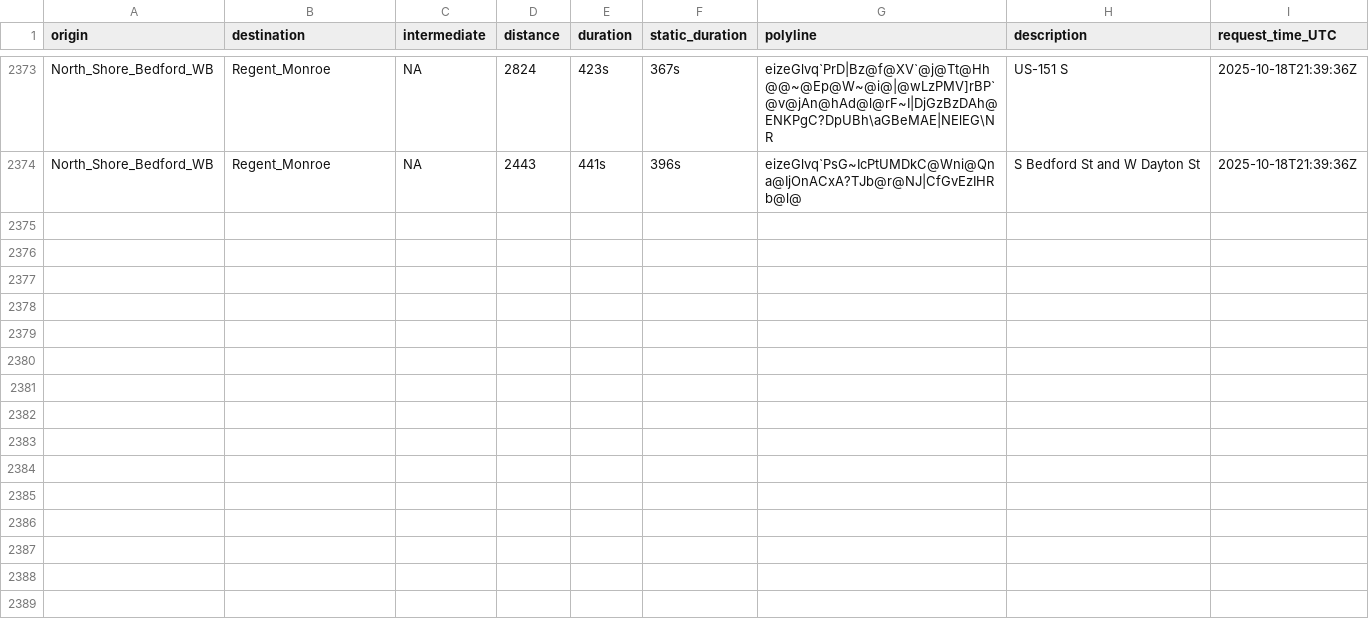
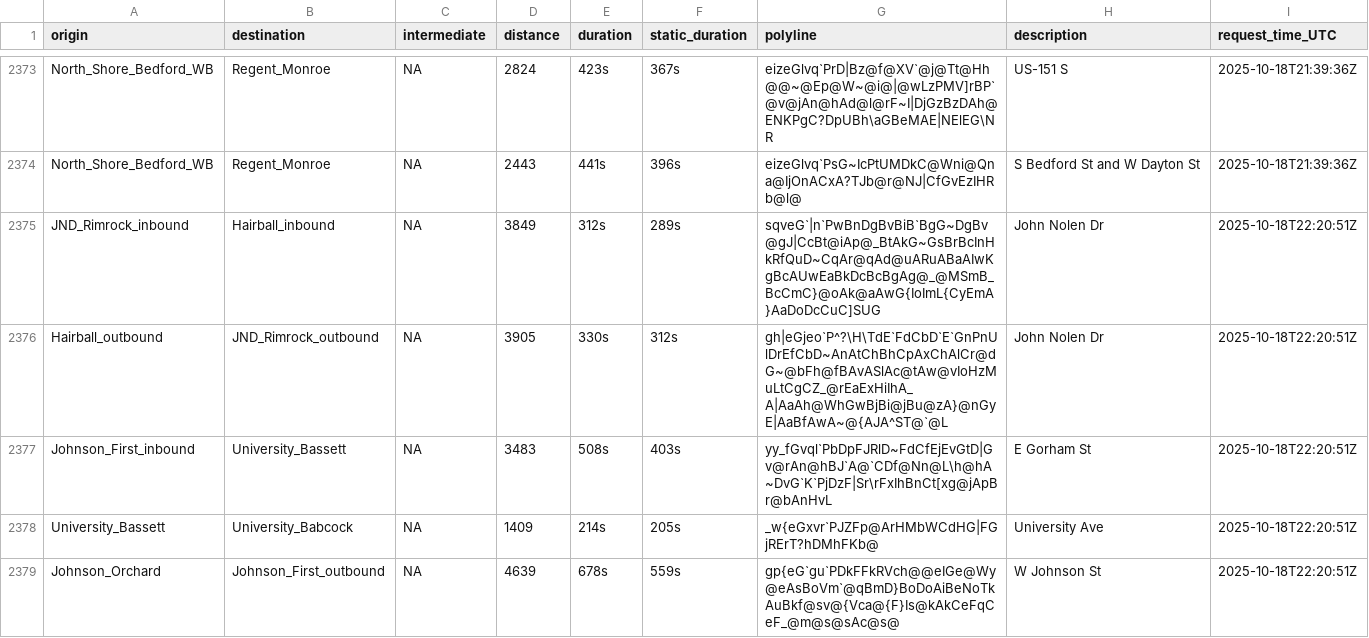
Before and after one commit to vgXhc/travel_time_estimates, a CSV file: data/data_raw.csv, drawn as a sheet; only a part is shown, gaps mark what is left out; the diff covers the shown part only; the diff names each change by its address in the sheet, - before the commit and + after, or states it on an @@ line.

```diff
--- a/data/data_raw.csv
+++ b/data/data_raw.csv
+row 2375: JND_Rimrock_inbound | Hairball_inbound | NA | 3849 | 312s | 289s | sqveG`|n`PwBnDgBvBiB`BgG~DgBv@gJ|CcBt@iAp@_BtAkG~GsBrBcInHkRfQuD~CqAr@qAd@uARuABaAIwKgBcAUwEaBkDcBcBgAg@_@MSmB_BcCmC}@oAk@aAwG{IoImL{CyEmA}AaDoDcCuC]SUG | John Nolen Dr | 2025-10-18T22:20:51Z
+row 2376: Hairball_outbound | JND_Rimrock_outbound | NA | 3905 | 330s | 312s | gh|eGjeo`P^?\H\TdE`FdCbD`E`GnPnUlDrEfCbD~AnAtChBhCpAxChAlCr@dG~@bFh@fBAvASlAc@tAw@vIoHzMuLtCgCZ_@rEaExHiIhA_A|AaAh@WhGwBjBi@jBu@zA}@nGyE|AaBfAwA~@{AJA^ST@`@L | John Nolen Dr | 2025-10-18T22:20:51Z
+row 2377: Johnson_First_inbound | University_Bassett | NA | 3483 | 508s | 403s | yy_fGvql`PbDpFJRlD~FdCfEjEvGtD|Gv@rAn@hBJ`A@`CDf@Nn@L\h@hA~DvG`K`PjDzF|Sr\rFxIhBnCt[xg@jApBr@bAnHvL | E Gorham St | 2025-10-18T22:20:51Z
+row 2378: University_Bassett | University_Babcock | NA | 1409 | 214s | 205s | _w{eGxvr`PJZFp@ArHMbWCdHG|FGjRErT?hDMhFKb@ | University Ave | 2025-10-18T22:20:51Z
+row 2379: Johnson_Orchard | Johnson_First_outbound | NA | 4639 | 678s | 559s | gp{eG`gu`PDkFFkRVch@@eIGe@Wy@eAsBoVm`@qBmD}BoDoAiBeNoTkAuBkf@sv@{Vca@{F}Is@kAkCeFqCeF_@m@s@sAc@s@ | W Johnson St | 2025-10-18T22:20:51Z
```
Also changed, not shown: 15 added rows elsewhere in this file, 2 other files.
